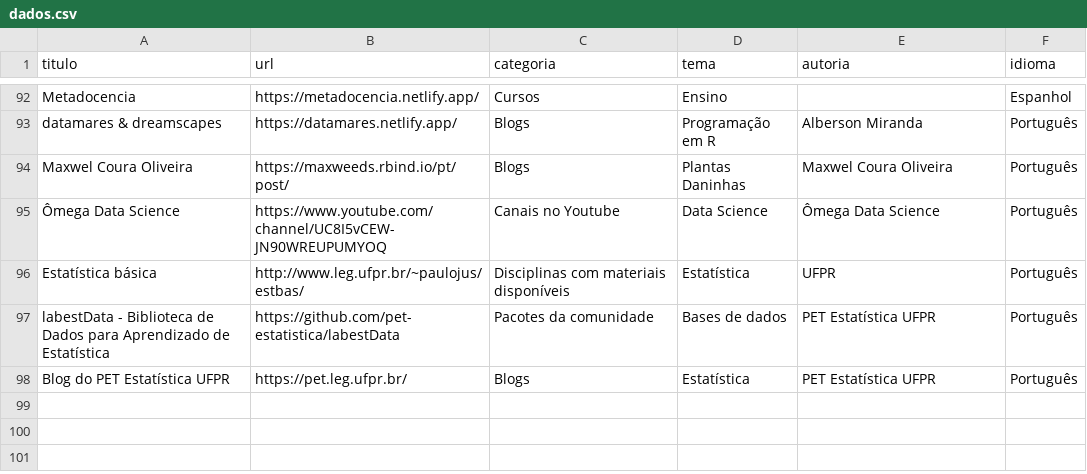
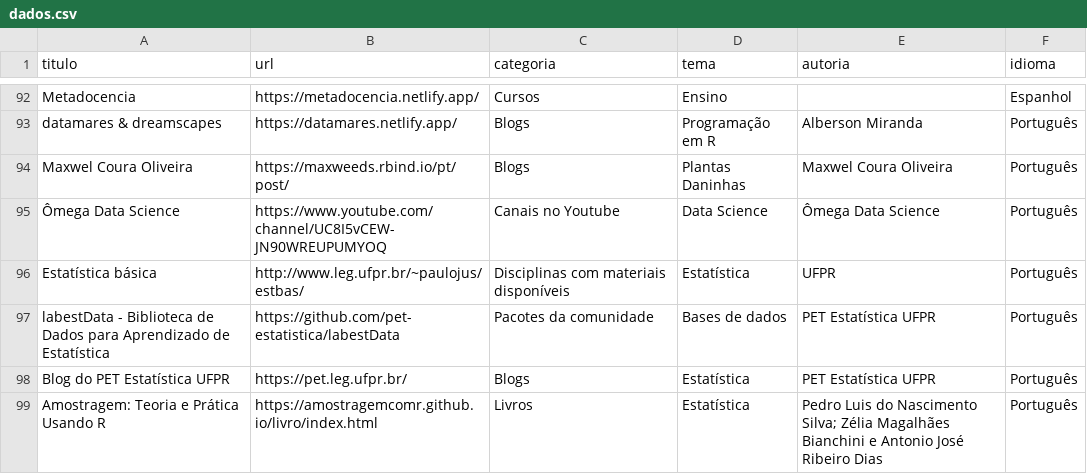
Before and after one commit to beatrizmilz/materiais_estudo_R, a CSV file: inst/dados.csv, drawn as a sheet; only a part is shown, gaps mark what is left out; the diff names each change by its address in the sheet, - before the commit and + after, or states it on an @@ line.

Commit message:
insere livro amostragem

```diff
--- a/inst/dados.csv
+++ b/inst/dados.csv
+row 99: Amostragem: Teoria e Prática Usando R | https://amostragemcomr.github.io/livro/index.html | Livros | Estatística | Pedro Luis do Nascimento Silva; Zélia Magalhães Bianchini e Antonio José Ribeiro Dias | Português
```
